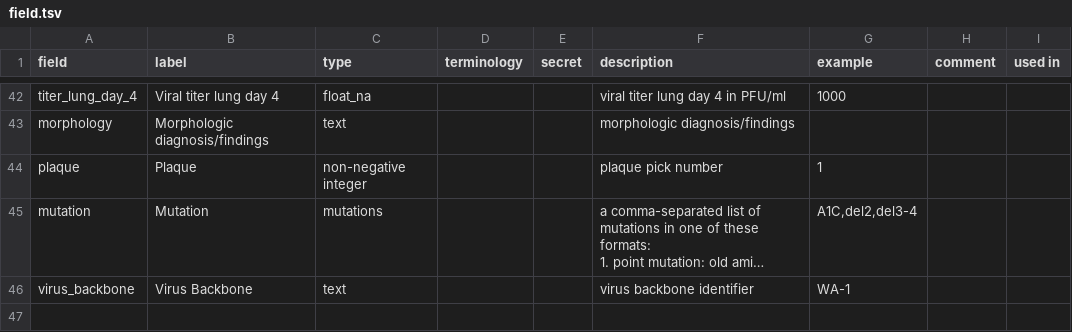
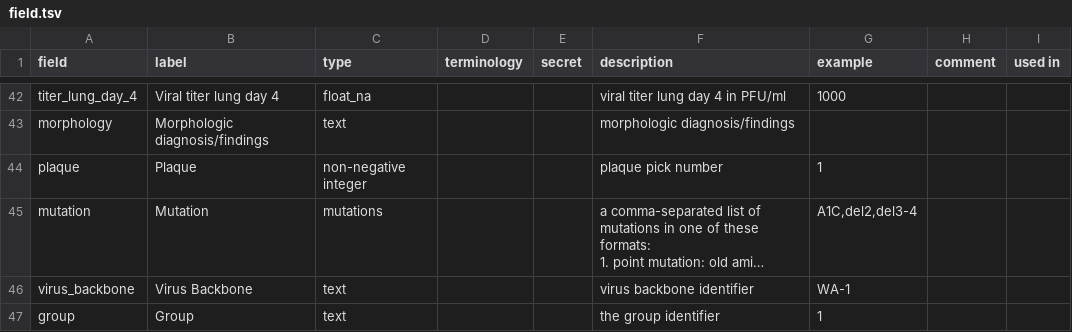
Before and after one commit to jamesaoverton/covic-db-tool-prototype, a TSV file: ontology/field.tsv, drawn as a sheet; only a part is shown, gaps mark what is left out; long unchanged cells end in …; the diff names each change by its address in the sheet, - before the commit and + after, or states it on an @@ line.

Commit message:
Add group field

```diff
--- a/ontology/field.tsv
+++ b/ontology/field.tsv
+row 47: group | Group | text |  |  | the group identifier | 1
```
Also changed, not shown: 1 other file.
